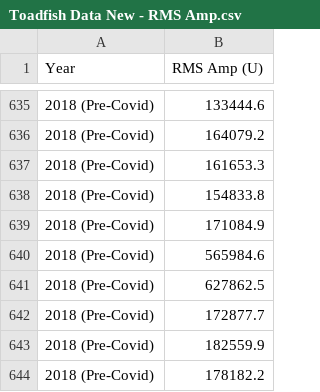
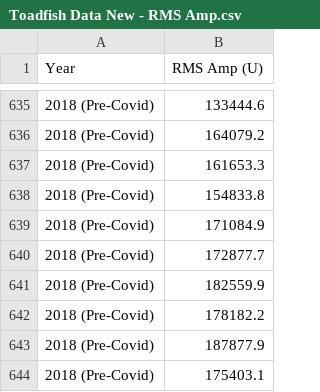
Before and after one commit to emmagagne/DolphinProject, a CSV file: Toadfish Data New - RMS Amp.csv, drawn as a sheet; only a part is shown, gaps mark what is left out; the shorter side is filled out with more unchanged rows; the diff names each change by its address in the sheet, - before the commit and + after, or states it on an @@ line.

Commit message:
update RMS amplitude values and plot

```diff
--- a/Toadfish Data New - RMS Amp.csv
+++ b/Toadfish Data New - RMS Amp.csv
-row 640: 2018 (Pre-Covid) | 565984.6
-row 641: 2018 (Pre-Covid) | 627862.5
```
Also changed, not shown: 3 other files.
